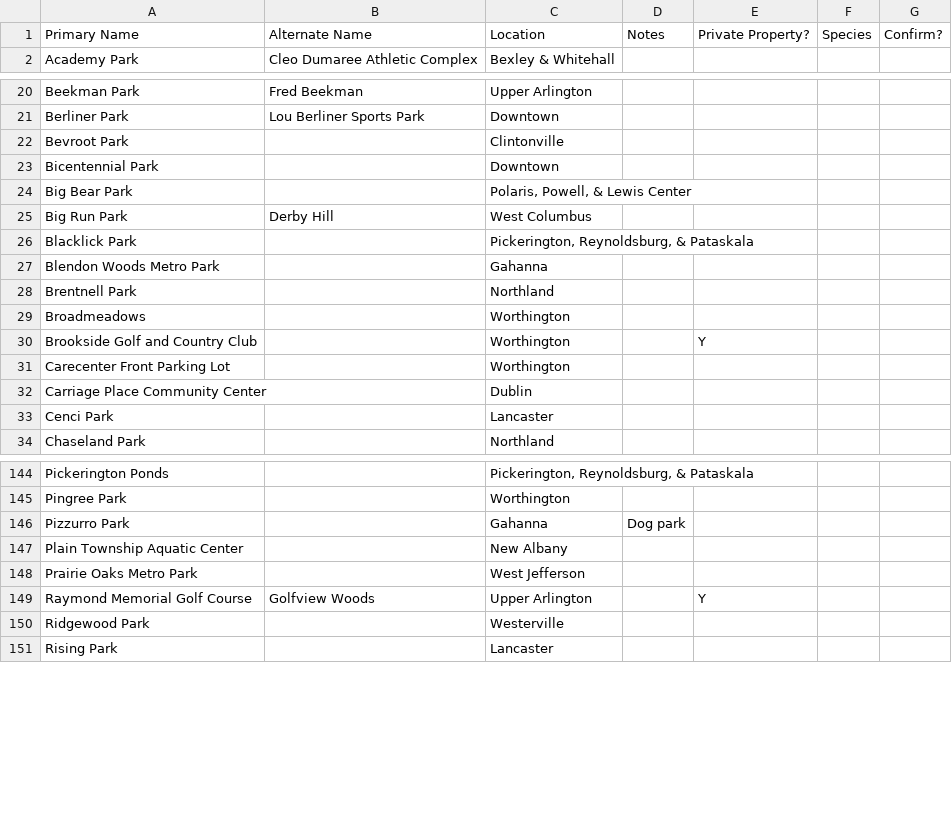
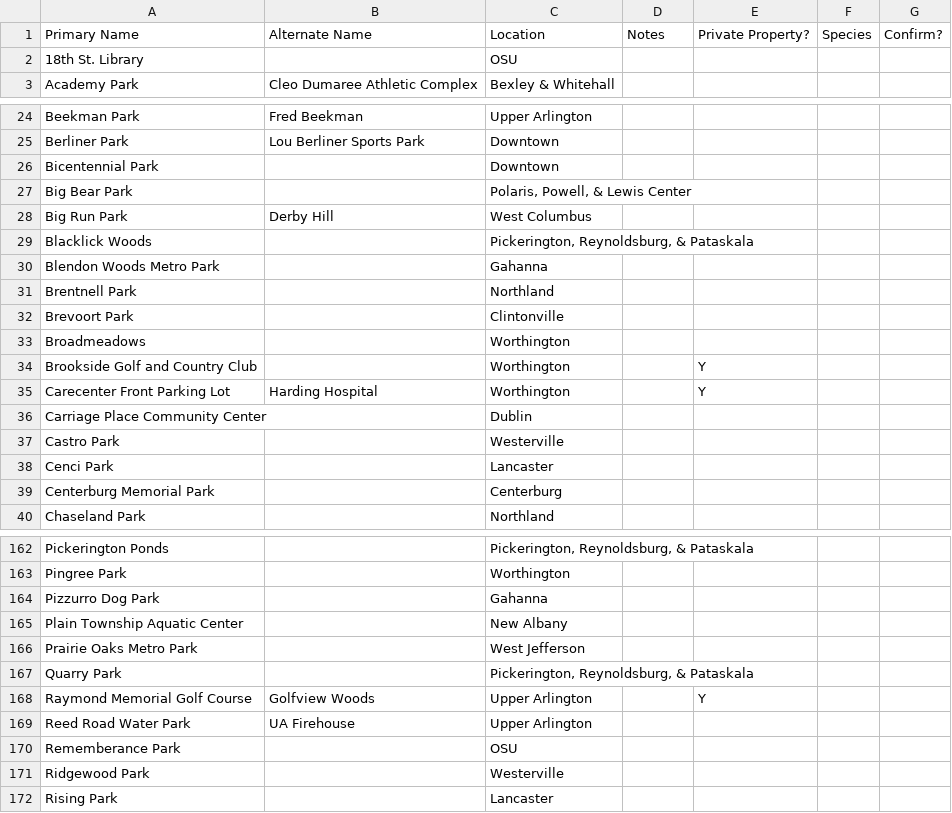
Before and after one commit to duck57/pogo-nest-lister, a TSV file: cities/Columbus.tsv, drawn as a sheet; only a part is shown, gaps mark what is left out; the diff covers the shown part only.

```diff
--- a/cities/Columbus.tsv
+++ b/cities/Columbus.tsv
@@ -1,2 +1,3 @@
 "Primary Name"	"Alternate Name"	"Location"	"Notes"	"Private Property?"	"Species"	"Confirm?"
+"18th St. Library"	""	"OSU"	""	""	""	""
 "Academy Park"	"Cleo Dumaree Athletic Complex"	"Bexley & Whitehall"	""	""	""	""
@@ -21,3 +25,2 @@
 "Berliner Park"	"Lou Berliner Sports Park"	"Downtown"	""	""	""	""
-"Bevroot Park"	""	"Clintonville"	""	""	""	""
 "Bicentennial Park"	""	"Downtown"	""	""	""	""
@@ -25,10 +28,13 @@
 "Big Run Park"	"Derby Hill"	"West Columbus"	""	""	""	""
-"Blacklick Park"	""	"Pickerington, Reynoldsburg, & Pataskala"	""	""	""	""
+"Blacklick Woods"	""	"Pickerington, Reynoldsburg, & Pataskala"	""	""	""	""
 "Blendon Woods Metro Park"	""	"Gahanna"	""	""	""	""
 "Brentnell Park"	""	"Northland"	""	""	""	""
+"Brevoort Park"	""	"Clintonville"	""	""	""	""
 "Broadmeadows"	""	"Worthington"	""	""	""	""
 "Brookside Golf and Country Club"	""	"Worthington"	""	"Y"	""	""
-"Carecenter Front Parking Lot"	""	"Worthington"	""	""	""	""
+"Carecenter Front Parking Lot"	"Harding Hospital"	"Worthington"	""	"Y"	""	""
 "Carriage Place Community Center"	""	"Dublin"	""	""	""	""
+"Castro Park"	""	"Westerville"	""	""	""	""
 "Cenci Park"	""	"Lancaster"	""	""	""	""
+"Centerburg Memorial Park"	""	"Centerburg"	""	""	""	""
 "Chaseland Park"	""	"Northland"	""	""	""	""
@@ -145,6 +163,9 @@
 "Pingree Park"	""	"Worthington"	""	""	""	""
-"Pizzurro Park"	""	"Gahanna"	"Dog park"	""	""	""
+"Pizzurro Dog Park"	""	"Gahanna"	""	""	""	""
 "Plain Township Aquatic Center"	""	"New Albany"	""	""	""	""
 "Prairie Oaks Metro Park"	""	"West Jefferson"	""	""	""	""
+"Quarry Park"	""	"Pickerington, Reynoldsburg, & Pataskala"	""	""	""	""
 "Raymond Memorial Golf Course"	"Golfview Woods"	"Upper Arlington"	""	"Y"	""	""
+"Reed Road Water Park"	"UA Firehouse"	"Upper Arlington"	""	""	""	""
+"Rememberance Park"	""	"OSU"	""	""	""	""
 "Ridgewood Park"	""	"Westerville"	""	""	""	""
```
Also changed, not shown: 20 added rows, 1 removed row and 3 edited cells elsewhere in this file.
